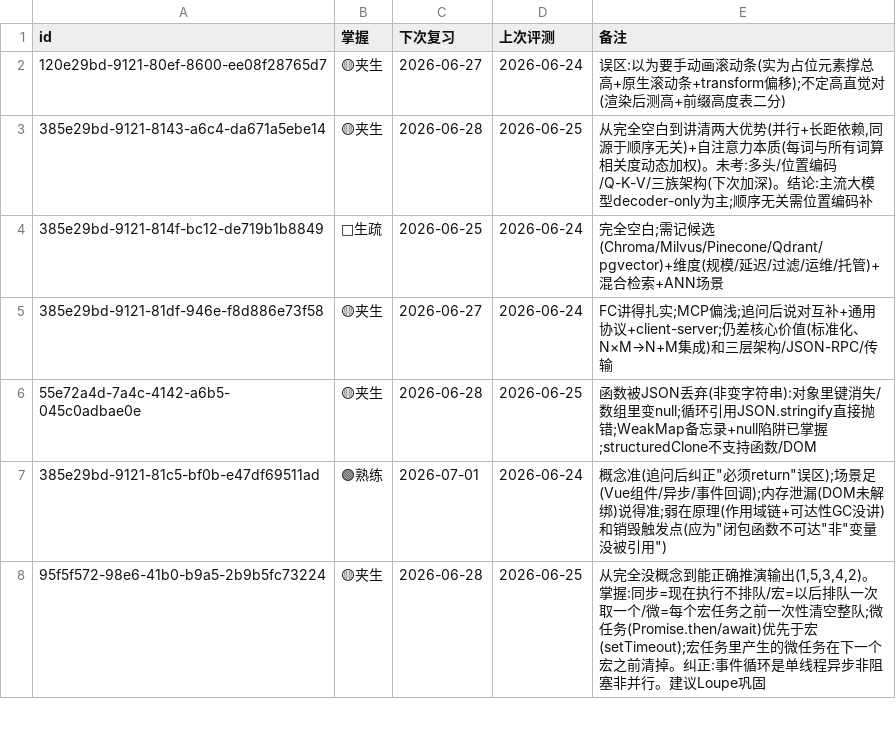
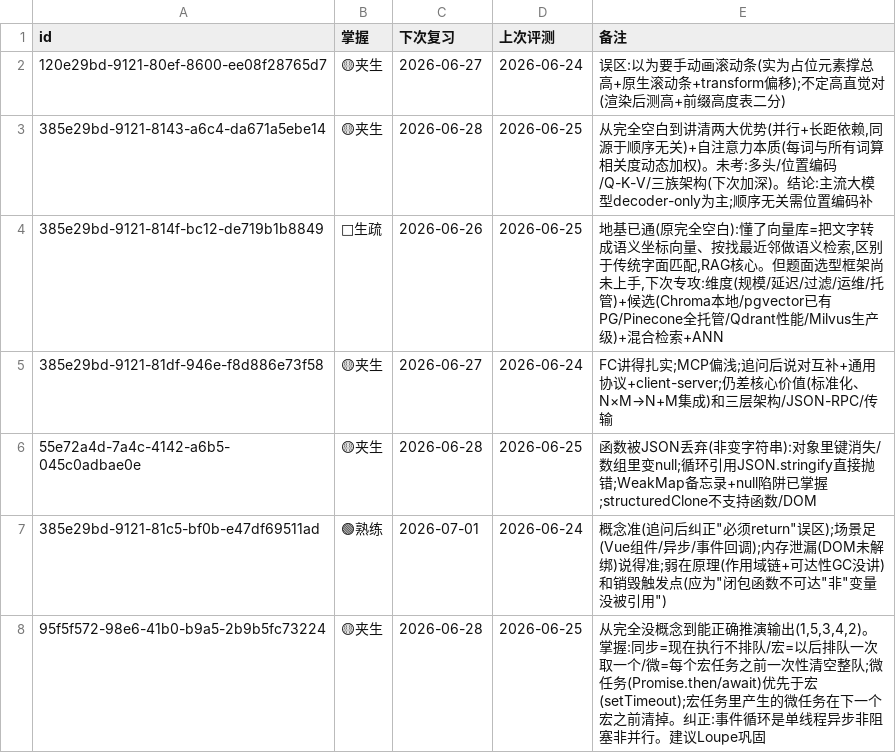
Before and after one commit to MoYuM/study, a TSV file: progress/前端面试.tsv, drawn as a sheet; only a part is shown.

Commit message:
drill(前端面试): 向量数据库🔴

```diff
--- a/progress/前端面试.tsv
+++ b/progress/前端面试.tsv
@@ -3,3 +3,3 @@ id	掌握	下次复习	上次评测	备注
 385e29bd-9121-8143-a6c4-da671a5ebe14	🟡夹生	2026-06-28	2026-06-25	从完全空白到讲清两大优势(并行+长距依赖,同源于顺序无关)+自注意力本质(每词与所有词算相关度动态加权)。未考:多头/位置编码/Q-K-V/三族架构(下次加深)。结论:主流大模型decoder-only为主;顺序无关需位置编码补
-385e29bd-9121-814f-bc12-de719b1b8849	🔴生疏	2026-06-25	2026-06-24	完全空白;需记候选(Chroma/Milvus/Pinecone/Qdrant/pgvector)+维度(规模/延迟/过滤/运维/托管)+混合检索+ANN场景
+385e29bd-9121-814f-bc12-de719b1b8849	🔴生疏	2026-06-26	2026-06-25	地基已通(原完全空白):懂了向量库=把文字转成语义坐标向量、按找最近邻做语义检索,区别于传统字面匹配,RAG核心。但题面选型框架尚未上手,下次专攻:维度(规模/延迟/过滤/运维/托管)+候选(Chroma本地/pgvector已有PG/Pinecone全托管/Qdrant性能/Milvus生产级)+混合检索+ANN
 385e29bd-9121-81df-946e-f8d886e73f58	🟡夹生	2026-06-27	2026-06-24	FC讲得扎实;MCP偏浅;追问后说对互补+通用协议+client-server;仍差核心价值(标准化、N×M→N+M集成)和三层架构/JSON-RPC/传输
```
